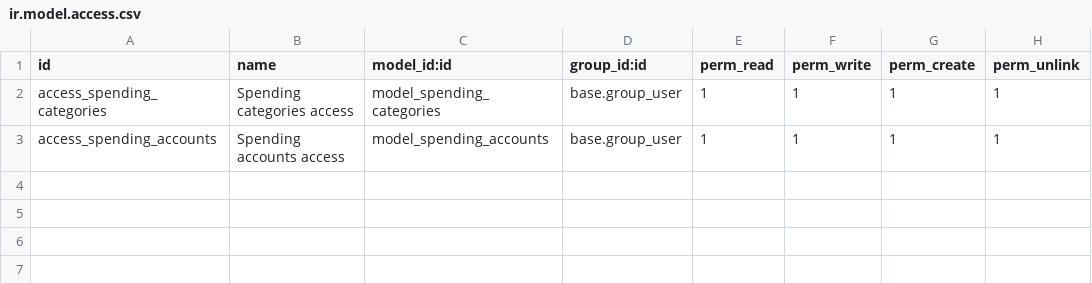
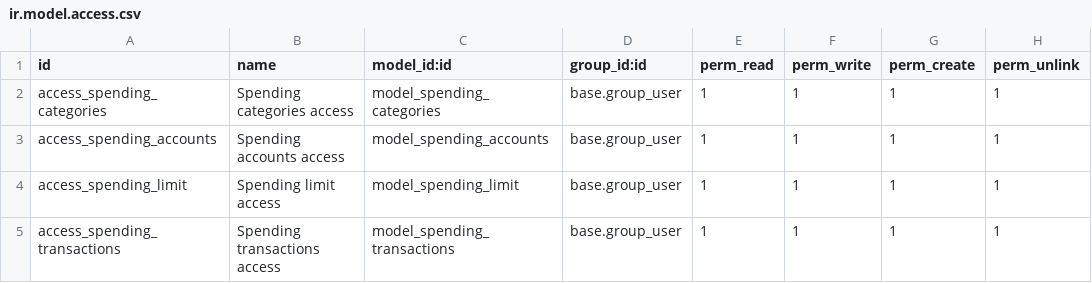
Before and after one commit to MinhCong0104/odoo-spending, a CSV file: spending/security/ir.model.access.csv, drawn as a sheet.

Commit message:
Basic models and views

```diff
--- a/spending/security/ir.model.access.csv
+++ b/spending/security/ir.model.access.csv
@@ -3 +3,3 @@
 "access_spending_accounts","Spending accounts access","model_spending_accounts","base.group_user",1,1,1,1
+"access_spending_limit","Spending limit access","model_spending_limit","base.group_user",1,1,1,1
+"access_spending_transactions","Spending transactions access","model_spending_transactions","base.group_user",1,1,1,1
```
Also changed, not shown: 7 other files.
